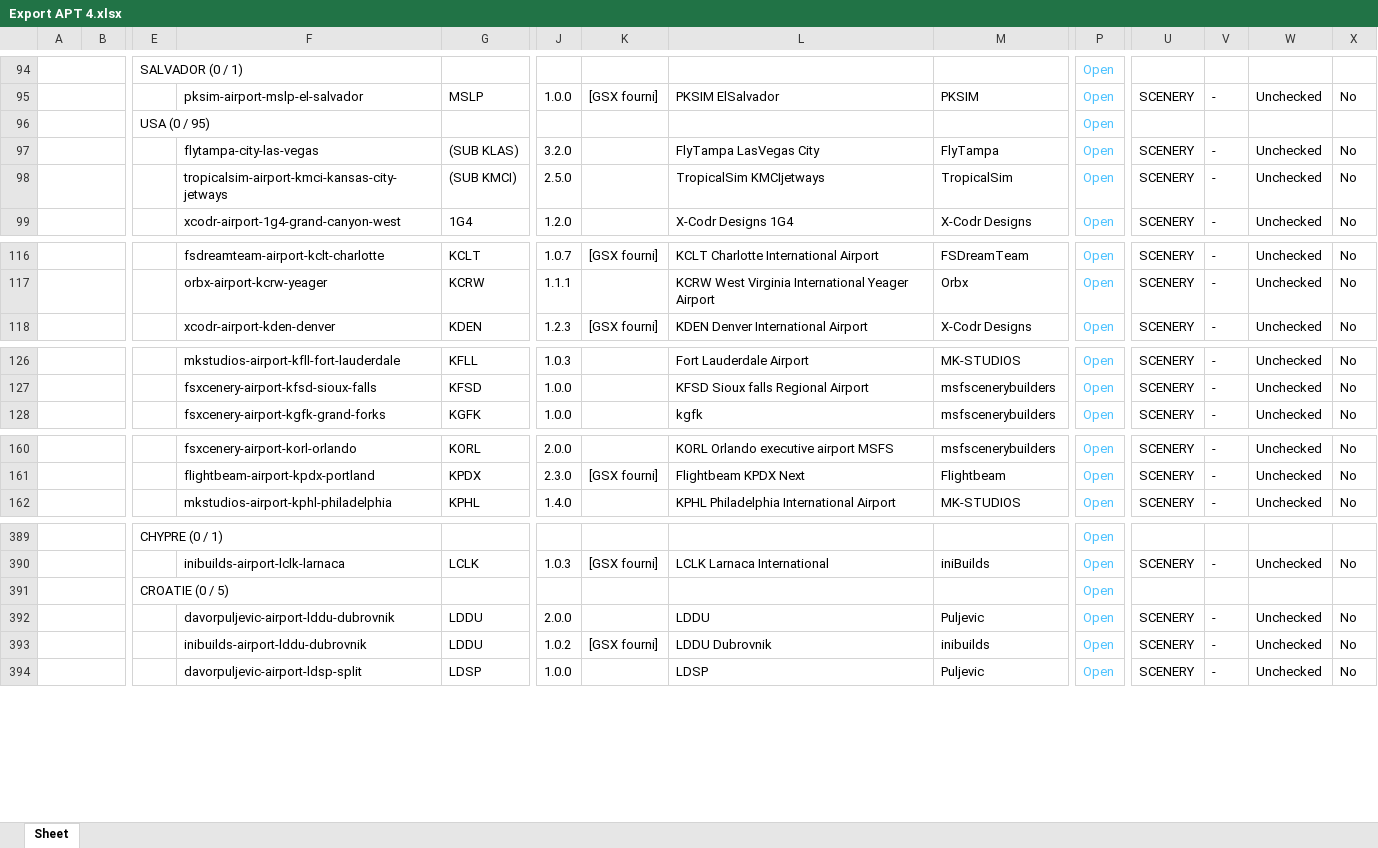
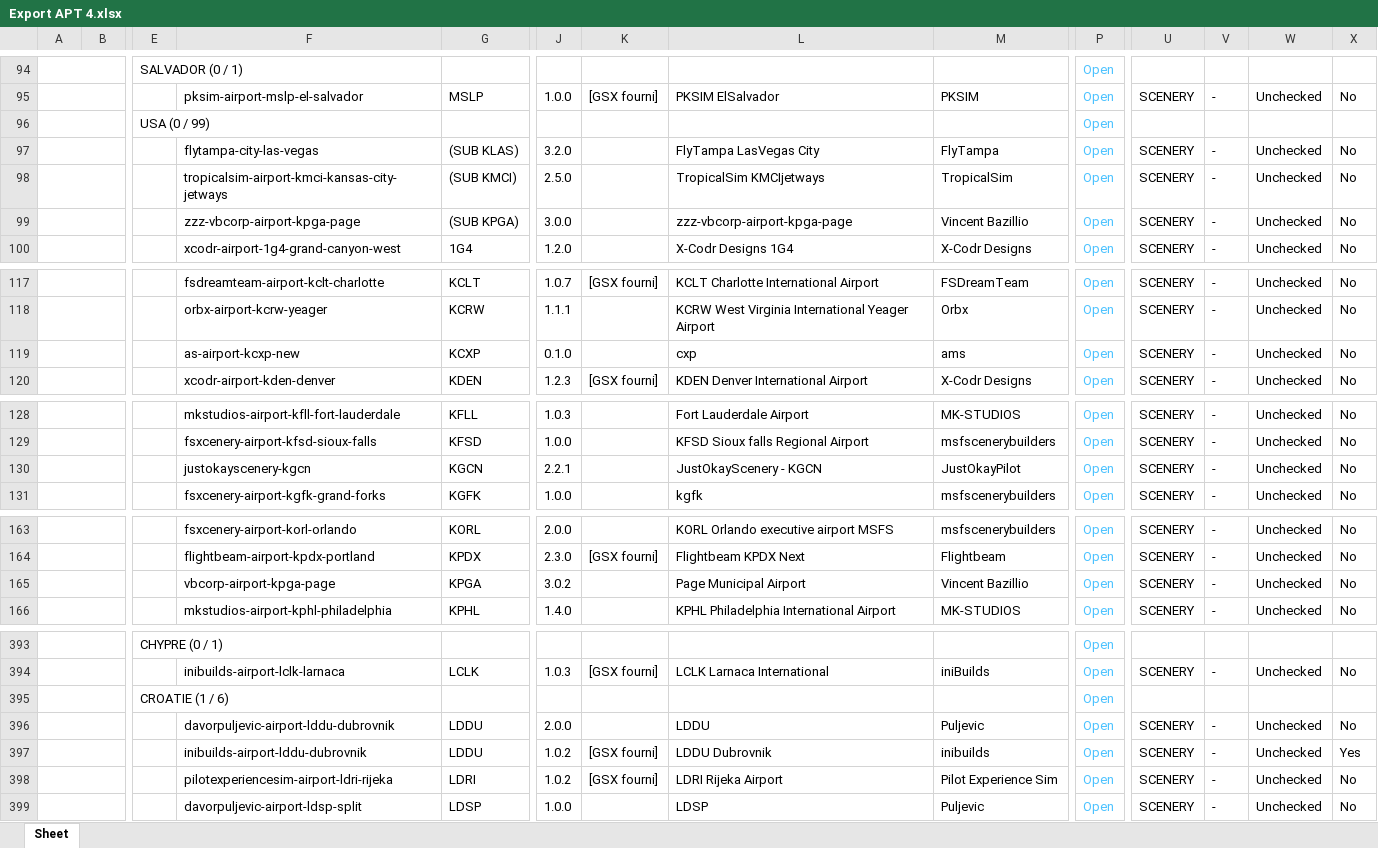
Before and after one commit to Matthisfr/journal-msfs, an Excel workbook: data/airports/Export APT 4.xlsx, sheet Sheet, drawn as a sheet; only a part is shown, gaps mark what is left out; values as stored, in another font and other column widths than the file's, no borders; charts and pictures not drawn; addresses are those after the commit; rows hold the shown columns only; the diff covers the shown part only; the diff names each change by its address in the sheet, - before the commit and + after, or states it on an @@ line.

```diff
--- a/data/airports/Export APT 4.xlsx (sheet Sheet)
+++ b/data/airports/Export APT 4.xlsx (sheet Sheet)
-E96: USA (0 / 95)
+E96: USA (0 / 99)
+row 99:  |  |  | zzz-vbcorp-airport-kpga-page | (SUB KPGA) | 3.0.0 |  | zzz-vbcorp-airport-kpga-page | Vincent Bazillio | Open | SCENERY | - | Unchecked | No
+row 119:  |  |  | as-airport-kcxp-new | KCXP | 0.1.0 |  | cxp | ams | Open | SCENERY | - | Unchecked | No
+row 130:  |  |  | justokayscenery-kgcn | KGCN | 2.2.1 |  | JustOkayScenery - KGCN | JustOkayPilot | Open | SCENERY | - | Unchecked | No
+row 165:  |  |  | vbcorp-airport-kpga-page | KPGA | 3.0.2 |  | Page Municipal Airport | Vincent Bazillio | Open | SCENERY | - | Unchecked | No
-E395: CROATIE (0 / 5)
+E395: CROATIE (1 / 6)
-X397: No
+X397: Yes
+row 398:  |  |  | pilotexperiencesim-airport-ldri-rijeka | LDRI | 1.0.2 | [GSX fourni] | LDRI Rijeka Airport | Pilot Experience Sim | Open | SCENERY | - | Unchecked | No
```
Also changed, not shown: 25 added rows and 10 edited cells elsewhere in this sheet, charts or pictures.
